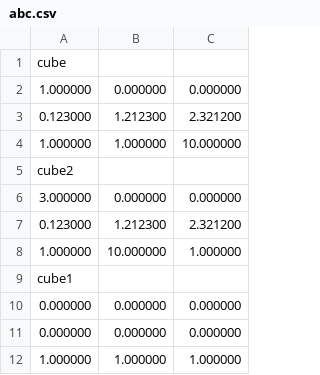
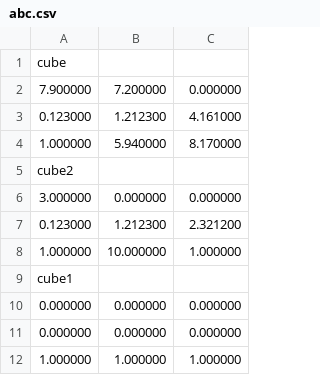
Before and after one commit to hiwatashi-michiya/Engine, a CSV file: resources/Maps/abc.csv, drawn as a sheet.

```diff
--- a/resources/Maps/abc.csv
+++ b/resources/Maps/abc.csv
@@ -1,5 +1,5 @@
 cube
-1.000000,0.000000,0.000000,
-0.123000,1.212300,2.321200,
-1.000000,1.000000,10.000000,
+7.900000,7.200000,0.000000,
+0.123000,1.212300,4.161000,
+1.000000,5.940000,8.170000,
 cube2
```
Also changed, not shown: 5 other files.
